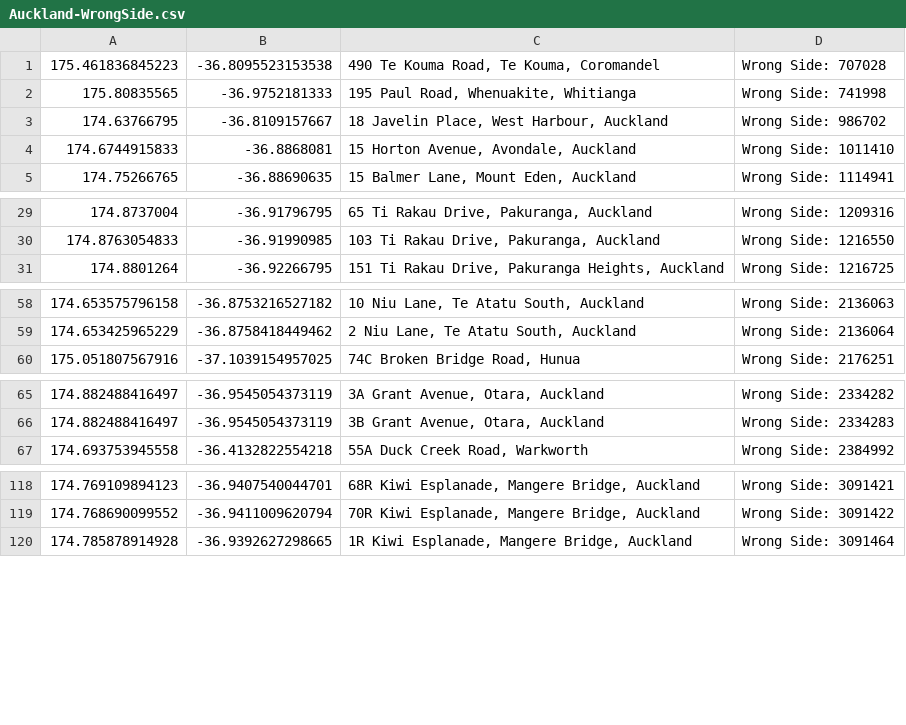
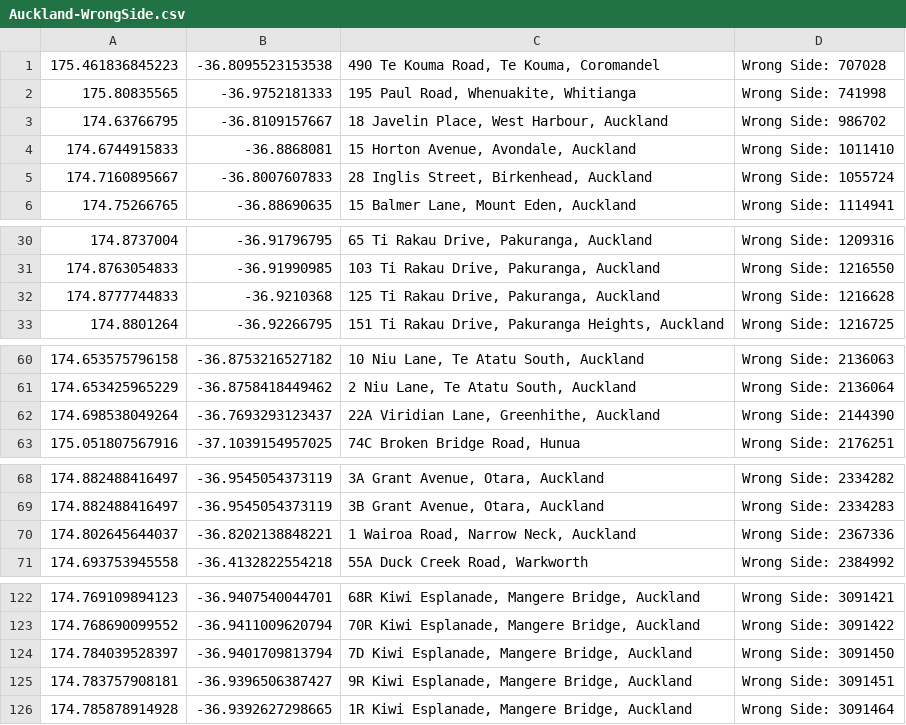
Before and after one commit to NZOGPS/nzopengps, a CSV file: scripts/Wrongside2table/Outputs/Auckland-WrongSide.csv, drawn as a sheet; only a part is shown, gaps mark what is left out; the diff names each change by its address in the sheet, - before the commit and + after, or states it on an @@ line.

Commit message:
Update Auckland reports

```diff
--- a/scripts/Wrongside2table/Outputs/Auckland-WrongSide.csv
+++ b/scripts/Wrongside2table/Outputs/Auckland-WrongSide.csv
+row 5: 174.7160895667 | -36.8007607833 | 28 Inglis Street, Birkenhead, Auckland | Wrong Side: 1055724
+row 32: 174.8777744833 | -36.9210368 | 125 Ti Rakau Drive, Pakuranga, Auckland | Wrong Side: 1216628
+row 62: 174.698538049264 | -36.7693293123437 | 22A Viridian Lane, Greenhithe, Auckland | Wrong Side: 2144390
+row 70: 174.802645644037 | -36.8202138848221 | 1 Wairoa Road, Narrow Neck, Auckland | Wrong Side: 2367336
+row 124: 174.784039528397 | -36.9401709813794 | 7D Kiwi Esplanade, Mangere Bridge, Auckland | Wrong Side: 3091450
+row 125: 174.783757908181 | -36.9396506387427 | 9R Kiwi Esplanade, Mangere Bridge, Auckland | Wrong Side: 3091451
```
Also changed, not shown: 3 other files.
